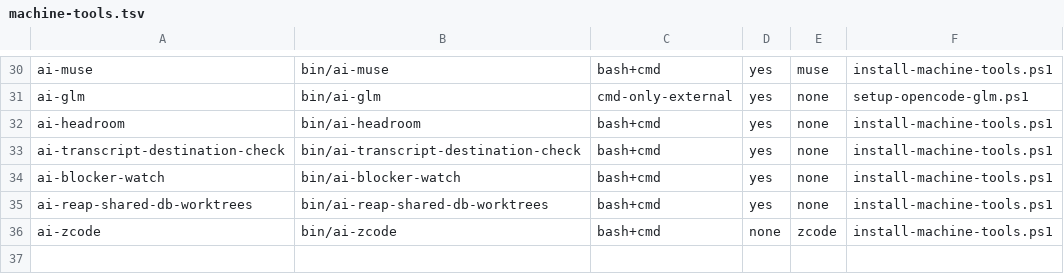
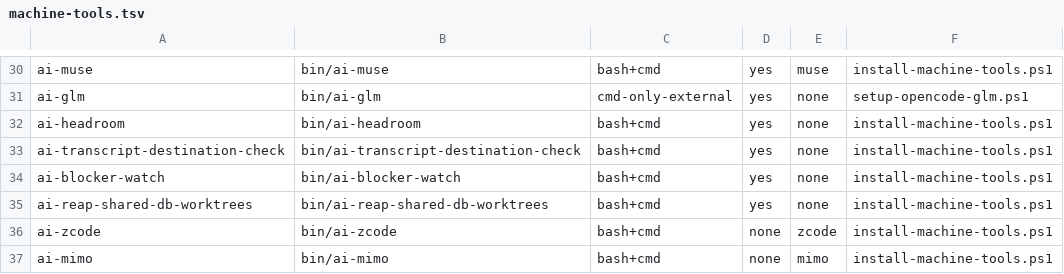
Before and after one commit to popcre/ai-devops, a TSV file: config/machine-tools.tsv, drawn as a sheet; only a part is shown, gaps mark what is left out.

Commit message:
feat(mimo): add Xiaomi MiMo/MiMoCode client parity (#721)
* feat(mimo): add Xiaomi MiMo/MiMoCode client parity

Bring MiMo Desktop / MiMoCode to the same managed treatment Claude, Codex,
and ZCode receive: presence checks, governed ai-mimo wrapper, managed skills
under ~/.config/mimocode/skills, seeded AGENTS-global-mimo, MCP writer for
mimocode.jsonc (array command, timeout ms), transcript-backup skill, doctor
section, BlockerWatch harness keys, docs, and offline tests.

No MiMo reviewer (interactive client only). No completion-check hook
(MiMoCode has no hook surface). Follows plan_mimo-windows-support.md.

* fix(mimo): parse mimocode.jsonc with jq, not a // strip

The sed comment stripper also ate https:// inside strings and false-failed
a valid config. The MCP writer emits pure JSON; jq is enough.

* fix(mimo): keep bin/ scripts ASCII-only

Em-dashes and ellipses failed the non-ASCII gate in linux-offline-shard (4).

* fix(docs): keep handoff plan link inside the repository

../../ escaped the repo root and failed test-markdown-links.sh.

* fix(mimo): do not create MiMo home on machines without MiMo

Gate skills install on Test-Path MimoHome, matching the globals policy.

---------

Co-authored-by: Albert Hazan <u2giants@users.noreply.github.com>

```diff
--- a/config/machine-tools.tsv
+++ b/config/machine-tools.tsv
@@ -36 +36,2 @@ ai-reap-shared-db-worktrees	bin/ai-reap-shared-db-worktrees	bash+cmd	yes	none	in
 ai-zcode	bin/ai-zcode	bash+cmd	none	zcode	install-machine-tools.ps1
+ai-mimo	bin/ai-mimo	bash+cmd	none	mimo	install-machine-tools.ps1
```
Also changed, not shown: 26 other files.
